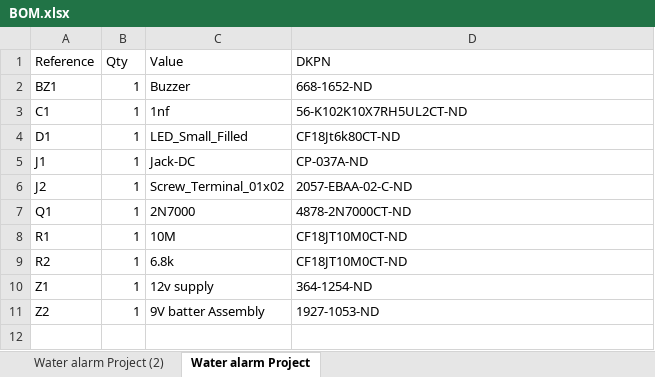
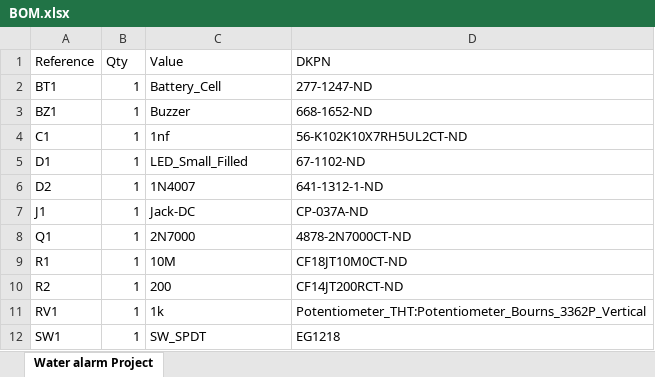
Before and after one commit to Parampreet39/Learning-KiCad, an Excel workbook: Water alarm Project/BOM.xlsx, sheet Water alarm Project, drawn as a sheet; values as stored, in another font and other column widths than the file's, no borders; table styles not drawn; removed rows and columns are numbered as before the commit, all else as after; the diff names each change by its address in the sheet, - before the commit and + after, or states it on an @@ line.

```diff
--- a/Water alarm Project/BOM.xlsx (sheet Water alarm Project)
+++ b/Water alarm Project/BOM.xlsx (sheet Water alarm Project)
-sheet tab: Water alarm Project (2)
+row 2: BT1 | 1 | Battery_Cell | 277-1247-ND
-D5 (DKPN): CF18Jt6k80CT-ND
+D5 (DKPN): 67-1102-ND
+row 6: D2 | 1 | 1N4007 | 641-1312-1-ND
-row 6: J2 | 1 | Screw_Terminal_01x02 | 2057-EBAA-02-C-ND
-C10 (Value): 6.8k
+C10 (Value): 200
-D10 (DKPN): CF18JT10M0CT-ND
+D10 (DKPN): CF14JT200RCT-ND
-row 10: Z1 | 1 | 12v supply | 364-1254-ND
-row 11: Z2 | 1 | 9V batter Assembly | 1927-1053-ND
+row 11: RV1 | 1 | 1k | Potentiometer_THT:Potentiometer_Bourns_3362P_Vertical
+row 12: SW1 | 1 | SW_SPDT | EG1218
```
Also changed, not shown: 19 other files.
